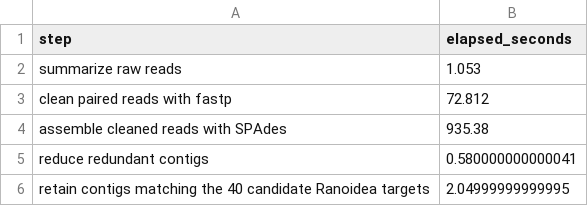
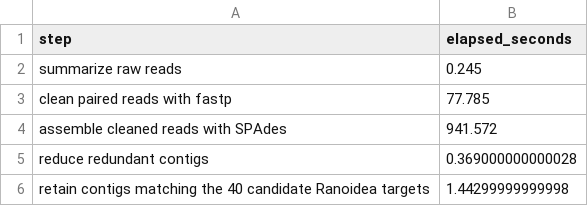
Before and after one commit to PhyloForge/PhyloProcessR, a CSV file: examples/laptop-example/expected/step_timings.csv, drawn as a sheet.

```diff
--- a/examples/laptop-example/expected/step_timings.csv
+++ b/examples/laptop-example/expected/step_timings.csv
@@ -1,6 +1,6 @@
 "step","elapsed_seconds"
-"summarize raw reads",1.053
-"clean paired reads with fastp",72.812
-"assemble cleaned reads with SPAdes",935.38
-"reduce redundant contigs",0.580000000000041
-"retain contigs matching the 40 candidate Ranoidea targets",2.04999999999995
+"summarize raw reads",0.245
+"clean paired reads with fastp",77.785
+"assemble cleaned reads with SPAdes",941.572
+"reduce redundant contigs",0.369000000000028
+"retain contigs matching the 40 candidate Ranoidea targets",1.44299999999998
```
Also changed, not shown: 11 other files.
